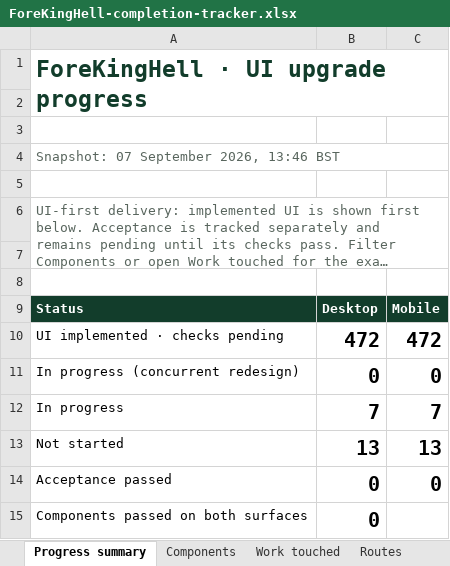
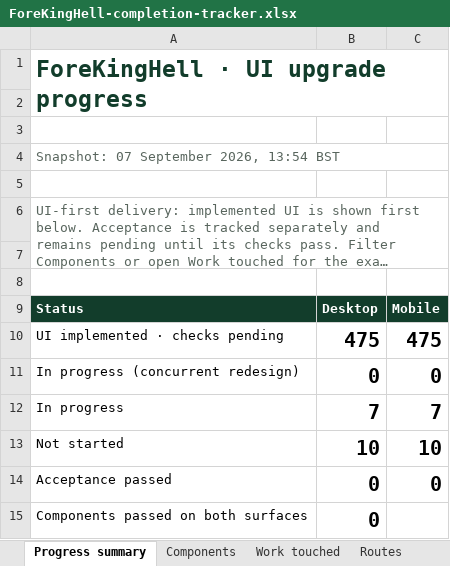
Before and after one commit to DavidCapener182/ForeKingHell, an Excel workbook: ForeKingHell-completion-tracker.xlsx, sheet Progress summary, drawn as a sheet; only a part is shown; long unchanged cells end in …; values as stored, in another font and other column widths than the file's, no borders; the diff names each change by its address in the sheet, - before the commit and + after, or states it on an @@ line.

```diff
--- a/ForeKingHell-completion-tracker.xlsx (sheet Progress summary)
+++ b/ForeKingHell-completion-tracker.xlsx (sheet Progress summary)
-A4: Snapshot: 07 September 2026, 13:46 BST
+A4: Snapshot: 07 September 2026, 13:54 BST
-B10: 472
+B10: 475
-C10: 472
+C10: 475
-B13: 13
+B13: 10
-C13: 13
+C13: 10
```
Also changed, not shown: sheet Work touched, sheet Components, 14 other files.
